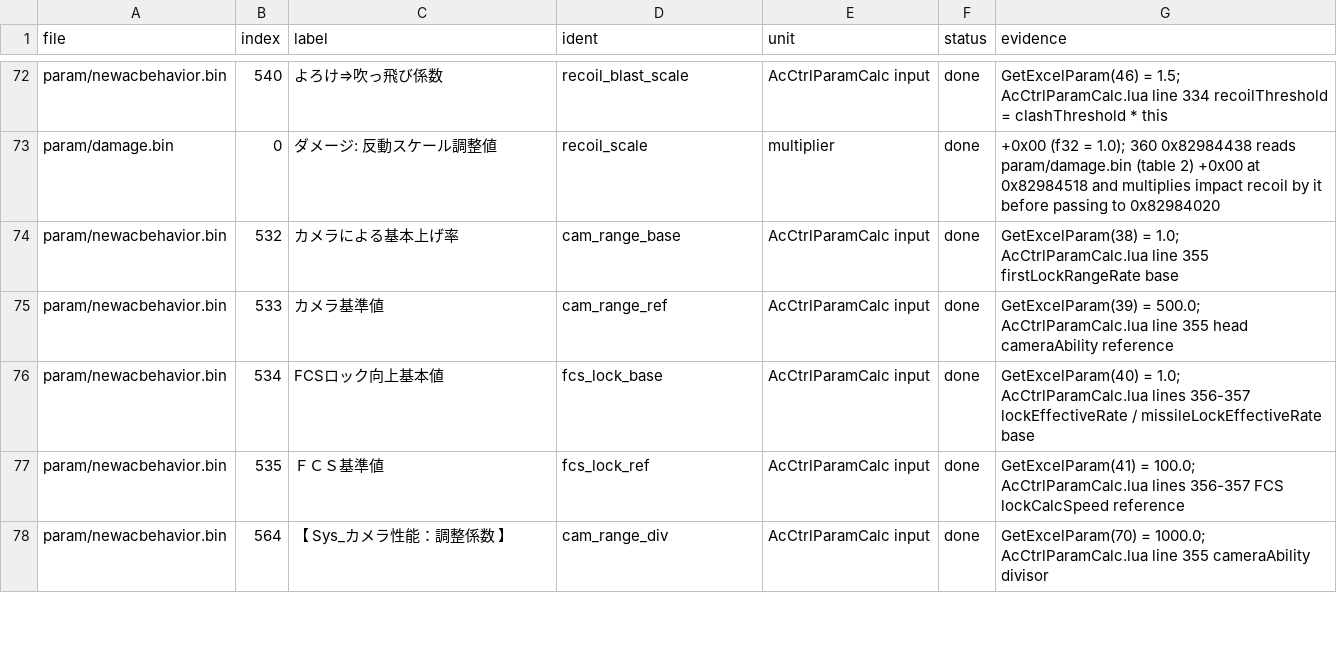
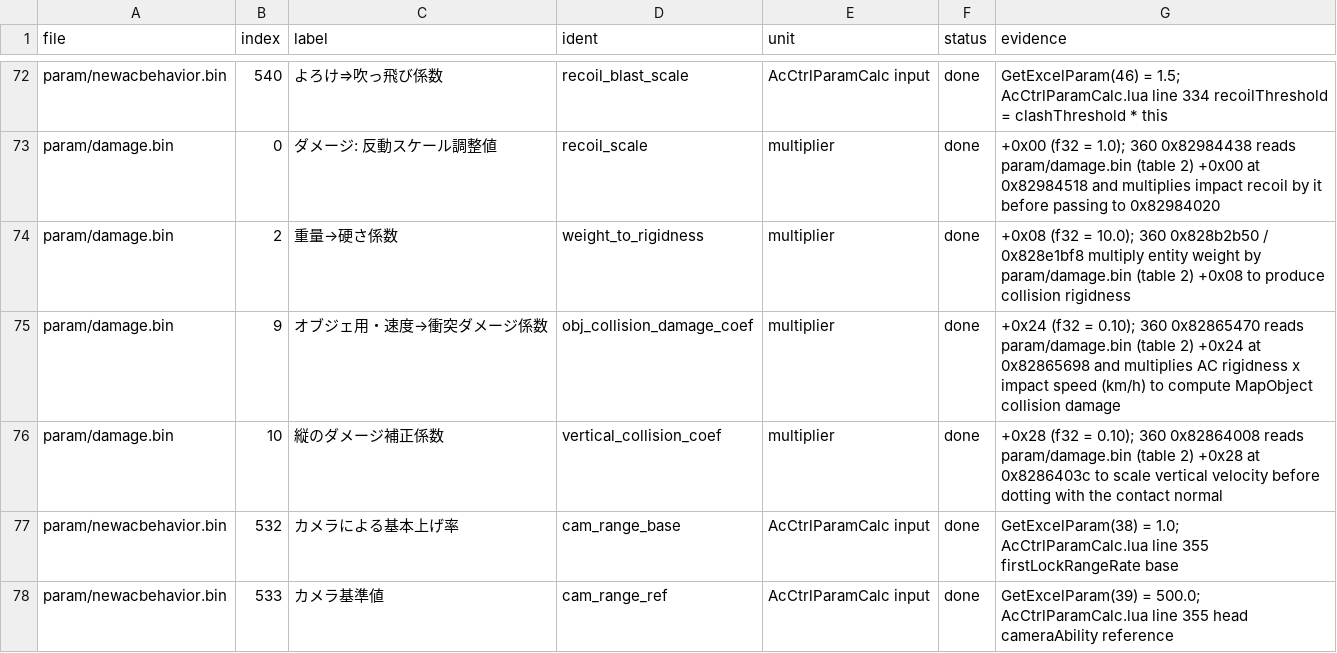
Before and after one commit to ninjagodino/ArmoredCoreRustRewrite, a CSV file: sheets/tuning_fields.csv, drawn as a sheet; only a part is shown, gaps mark what is left out; the shorter side is filled out with more unchanged rows; the diff names each change by its address in the sheet, - before the commit and + after, or states it on an @@ line.

```diff
--- a/sheets/tuning_fields.csv
+++ b/sheets/tuning_fields.csv
+row 74: param/damage.bin | 2 | 重量→硬さ係数 | weight_to_rigidness | multiplier | done | +0x08 (f32 = 10.0); 360 0x828b2b50 / 0x828e1bf8 multiply entity weight by param/damage.bin (table 2) +0x08 to produce collision rigidness
+row 75: param/damage.bin | 9 | オブジェ用・速度→衝突ダメージ係数 | obj_collision_damage_coef | multiplier | done | +0x24 (f32 = 0.10); 360 0x82865470 reads param/damage.bin (table 2) +0x24 at 0x82865698 and multiplies AC rigidness x impact speed (km/h) to compute MapObject collision damage
+row 76: param/damage.bin | 10 | 縦のダメージ補正係数 | vertical_collision_coef | multiplier | done | +0x28 (f32 = 0.10); 360 0x82864008 reads param/damage.bin (table 2) +0x28 at 0x8286403c to scale vertical velocity before dotting with the contact normal
```
Also changed, not shown: 6 other files.
